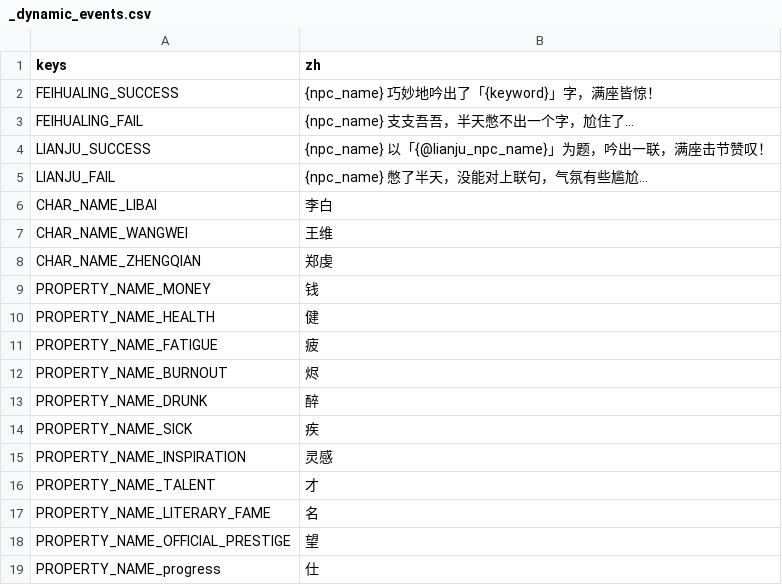
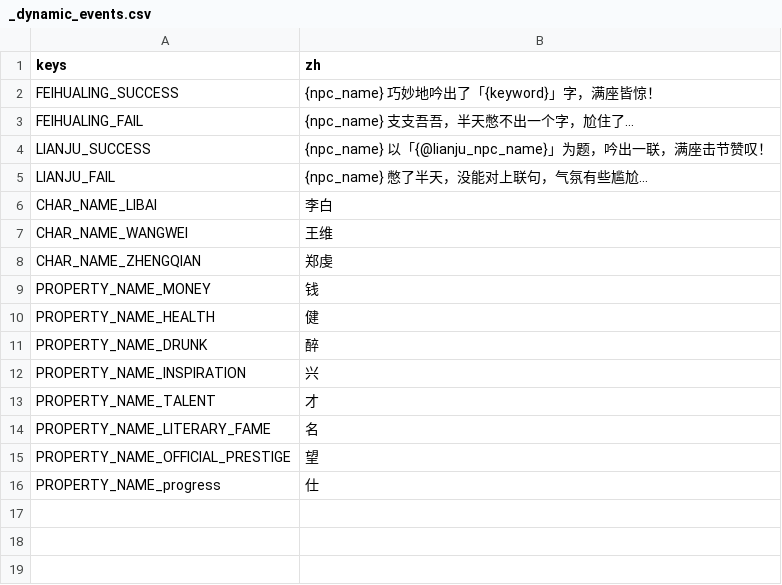
Before and after one commit to 67-68/poem_map_project, a CSV file: data/1_core_rules/translations/_dynamic_events.csv, drawn as a sheet.

```diff
--- a/data/1_core_rules/translations/_dynamic_events.csv
+++ b/data/1_core_rules/translations/_dynamic_events.csv
@@ -10,7 +10,4 @@ PROPERTY_NAME_MONEY,钱
 PROPERTY_NAME_HEALTH,健
-PROPERTY_NAME_FATIGUE,疲
-PROPERTY_NAME_BURNOUT,烬
 PROPERTY_NAME_DRUNK,醉
-PROPERTY_NAME_SICK,疾
-PROPERTY_NAME_INSPIRATION,灵感
+PROPERTY_NAME_INSPIRATION,兴
 PROPERTY_NAME_TALENT,才
```
Also changed, not shown: 17 other files.
